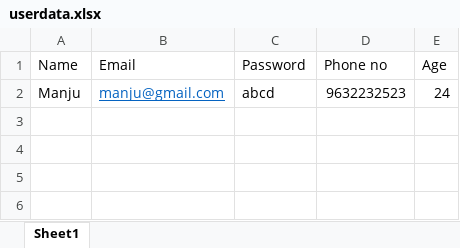
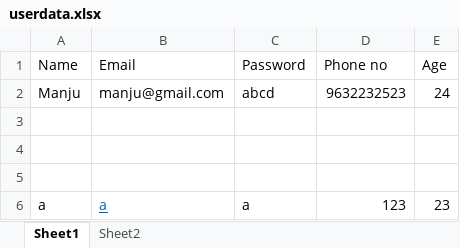
Before and after one commit to manjpr-deloitte/HU_PYTHON_TRACK, an Excel workbook: Main_Assignment/userdata.xlsx, sheet Sheet1, drawn as a sheet; values as stored, in another font and other column widths than the file's, no borders; the diff names each change by its address in the sheet, - before the commit and + after, or states it on an @@ line.

Commit message:
Main Assignmnet second commit

```diff
--- a/Main_Assignment/userdata.xlsx (sheet Sheet1)
+++ b/Main_Assignment/userdata.xlsx (sheet Sheet1)
+sheet tab: Sheet2
@@ B2 underline: on → off, text colour: #0563C1 → black @@
+row 3: (empty)
+row 4: (empty)
+row 5: (empty)
+row 6: a | a | a | 123 | 23
```
Also changed, not shown: 5 other files.
